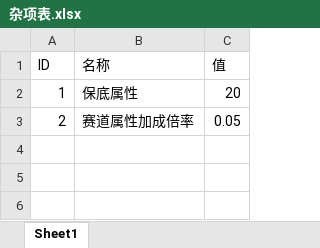
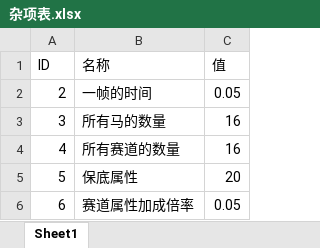
Before and after one commit to Future-R/PrivateHorseRace, an Excel workbook: TestHorse/bin/Debug/杂项表.xlsx, sheet Sheet1, drawn as a sheet; values as stored, in another font and other column widths than the file's, no borders; removed rows and columns are numbered as before the commit, all else as after; the diff names each change by its address in the sheet, - before the commit and + after, or states it on an @@ line.

```diff
--- a/TestHorse/bin/Debug/杂项表.xlsx (sheet Sheet1)
+++ b/TestHorse/bin/Debug/杂项表.xlsx (sheet Sheet1)
-row 2: 1 | 保底属性 | 20
-B2 (名称): 赛道属性加成倍率
+B2 (名称): 一帧的时间
+row 3: 3 | 所有马的数量 | 16
+row 4: 4 | 所有赛道的数量 | 16
+row 5: 5 | 保底属性 | 20
+row 6: 6 | 赛道属性加成倍率 | 0.05
```
Also changed, not shown: 3 other files.
